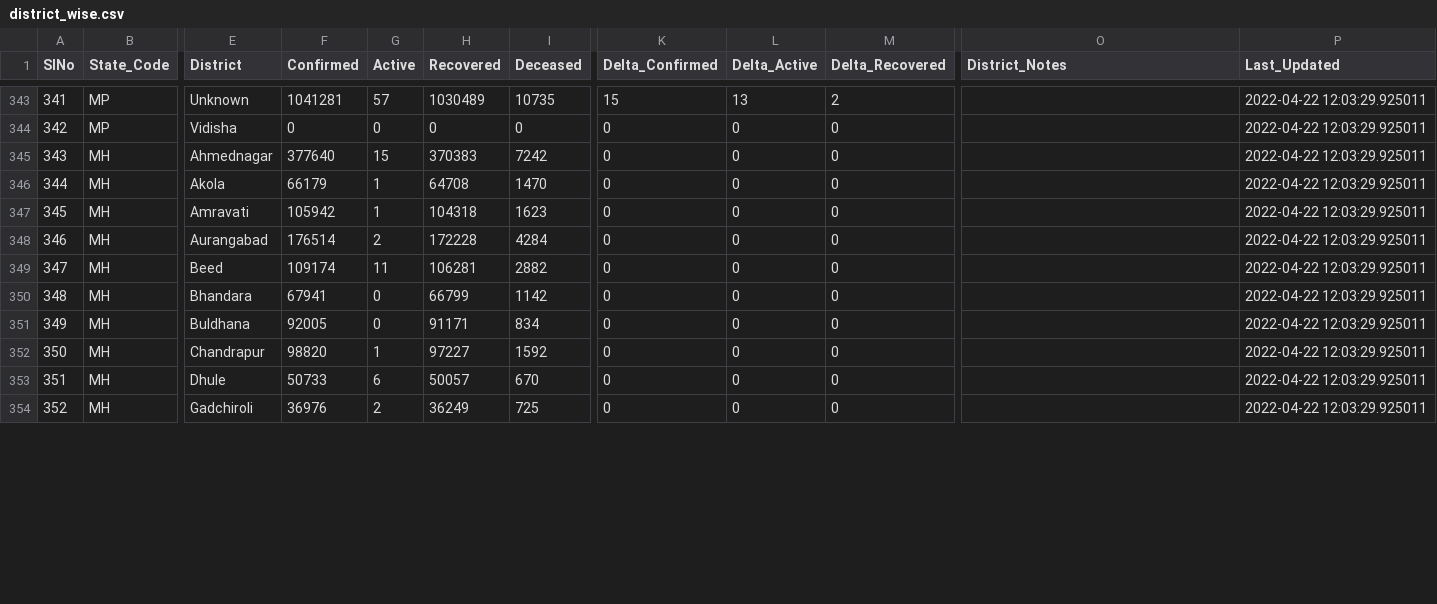
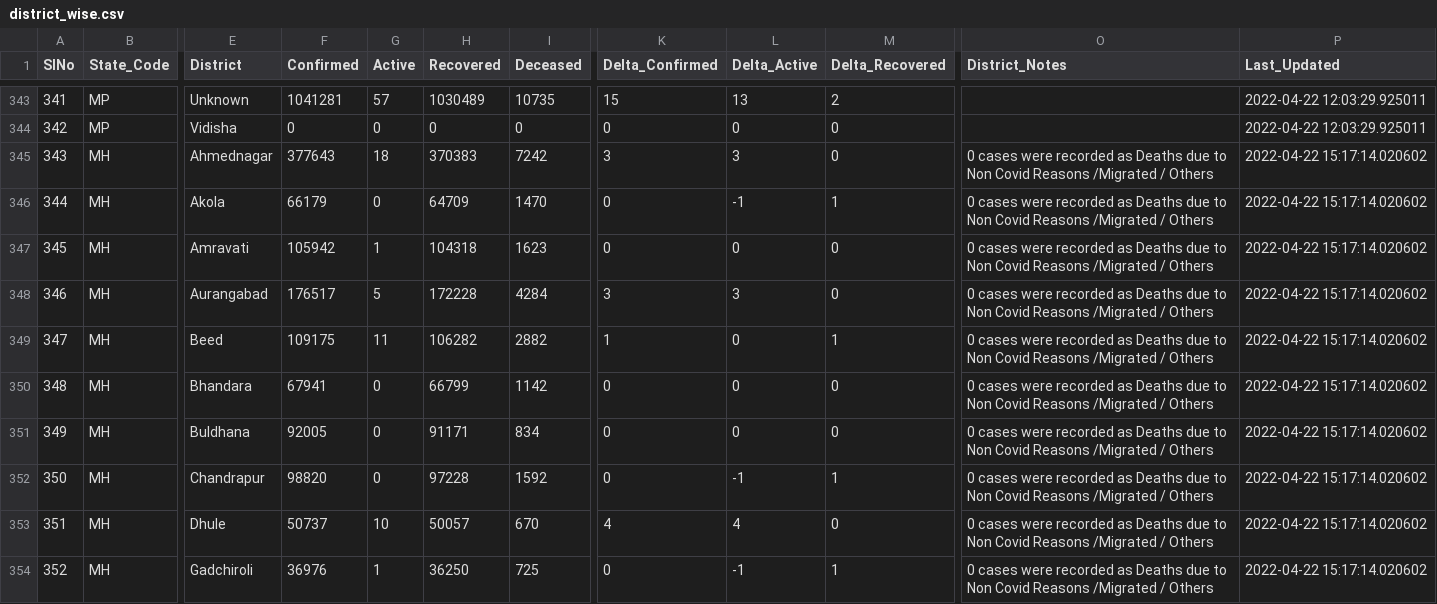
Before and after one commit to incovid19/data, a CSV file: csv/latest/district_wise.csv, drawn as a sheet; only a part is shown, gaps mark what is left out; the diff covers the shown part only; the diff names each change by its address in the sheet, - before the commit and + after, or states it on an @@ line.

```diff
--- a/csv/latest/district_wise.csv
+++ b/csv/latest/district_wise.csv
-F345 (Confirmed): 377640
+F345 (Confirmed): 377643
-G345 (Active): 15
+G345 (Active): 18
-K345 (Delta_Confirmed): 0
+K345 (Delta_Confirmed): 3
-L345 (Delta_Active): 0
+L345 (Delta_Active): 3
-O345:O354 (District_Notes): (empty)
+O345:O354 (District_Notes): 0 cases were recorded as Deaths due to Non Covid Reasons /Migrated / Others
-P345:P354 (Last_Updated): 2022-04-22 12:03:29.925011
+P345:P354 (Last_Updated): 2022-04-22 15:17:14.020602
-G346 (Active): 1
+G346 (Active): 0
-H346 (Recovered): 64708
+H346 (Recovered): 64709
-L346 (Delta_Active): 0
+L346 (Delta_Active): -1
-M346 (Delta_Recovered): 0
+M346 (Delta_Recovered): 1
-F348 (Confirmed): 176514
+F348 (Confirmed): 176517
-G348 (Active): 2
+G348 (Active): 5
-K348 (Delta_Confirmed): 0
+K348 (Delta_Confirmed): 3
-L348 (Delta_Active): 0
+L348 (Delta_Active): 3
-F349 (Confirmed): 109174
+F349 (Confirmed): 109175
-H349 (Recovered): 106281
+H349 (Recovered): 106282
-K349 (Delta_Confirmed): 0
+K349 (Delta_Confirmed): 1
-M349 (Delta_Recovered): 0
+M349 (Delta_Recovered): 1
-G352 (Active): 1
+G352 (Active): 0
-H352 (Recovered): 97227
+H352 (Recovered): 97228
-L352 (Delta_Active): 0
+L352 (Delta_Active): -1
-M352 (Delta_Recovered): 0
+M352 (Delta_Recovered): 1
-F353 (Confirmed): 50733
+F353 (Confirmed): 50737
-G353 (Active): 6
+G353 (Active): 10
-K353 (Delta_Confirmed): 0
+K353 (Delta_Confirmed): 4
-L353 (Delta_Active): 0
+L353 (Delta_Active): 4
-G354 (Active): 2
+G354 (Active): 1
-H354 (Recovered): 36249
+H354 (Recovered): 36250
-L354 (Delta_Active): 0
+L354 (Delta_Active): -1
-M354 (Delta_Recovered): 0
+M354 (Delta_Recovered): 1
```
Also changed, not shown: 2 removed rows, 116 edited cells and row numbers in column A elsewhere in this file, csv/latest/state_wise.csv, csv/latest/state_wise_daily.csv, 6 other files.
